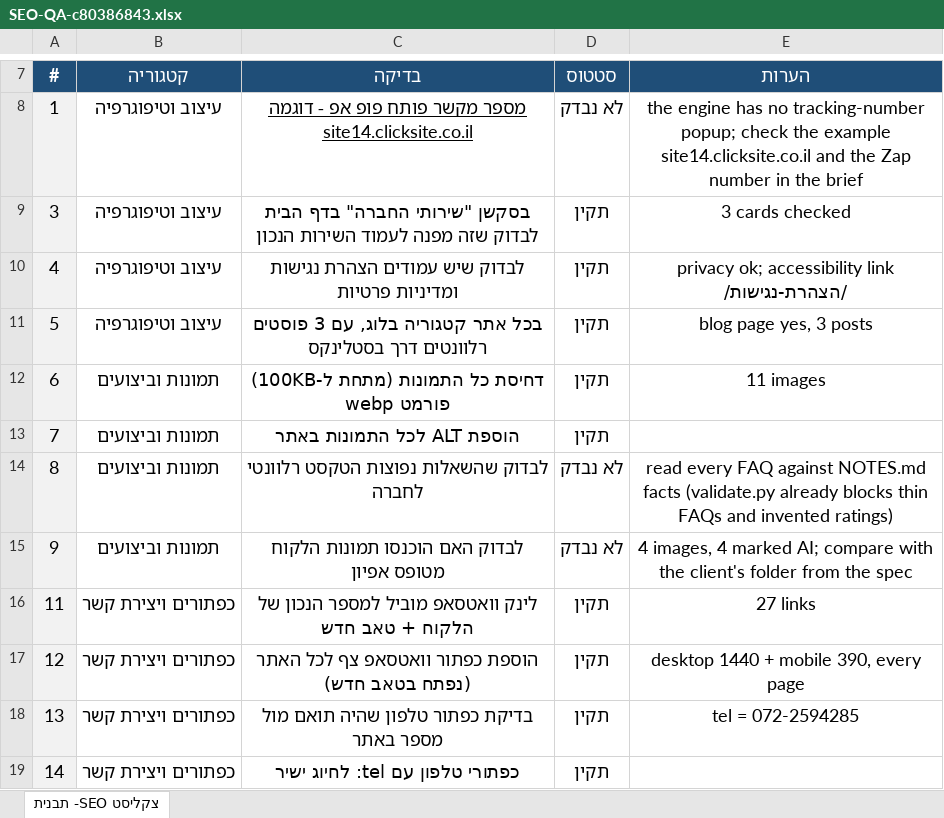
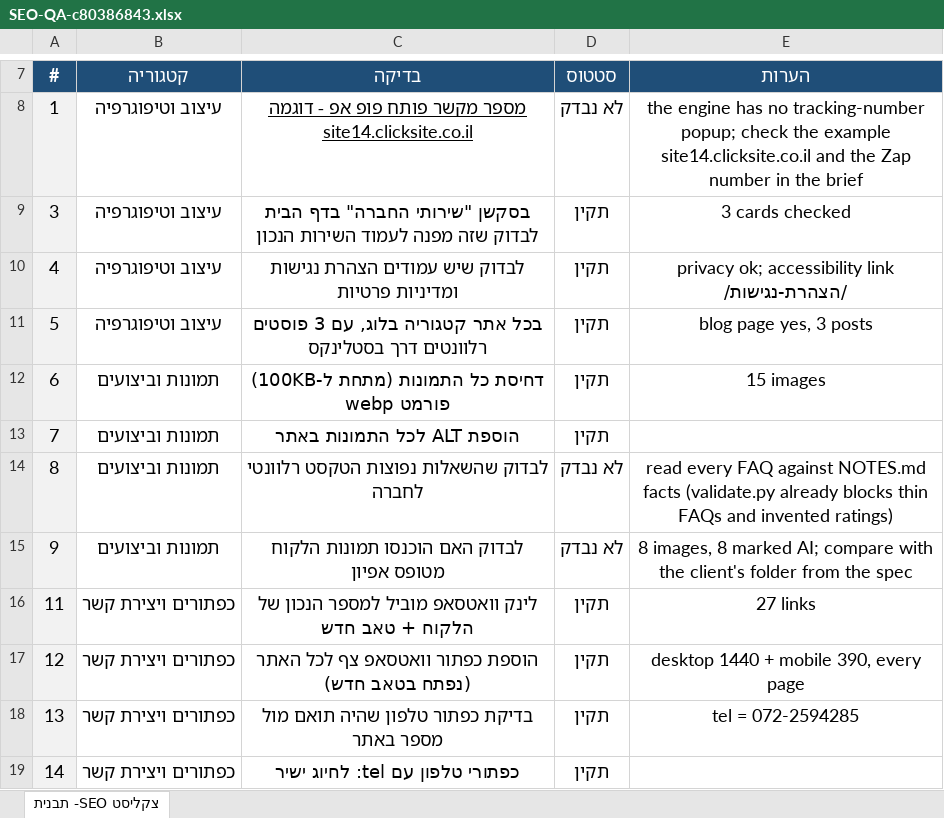
Before and after one commit to nitaizap/zap-site-builder, an Excel workbook: sites/c80386843/SEO-QA-c80386843.xlsx, sheet צקליסט SEO- תבנית, drawn as a sheet; only a part is shown, gaps mark what is left out; values as stored, in another font and other column widths than the file's, no borders; charts and pictures not drawn; the diff names each change by its address in the sheet, - before the commit and + after, or states it on an @@ line.

```diff
--- a/sites/c80386843/SEO-QA-c80386843.xlsx (sheet צקליסט SEO- תבנית)
+++ b/sites/c80386843/SEO-QA-c80386843.xlsx (sheet צקליסט SEO- תבנית)
-E12 (הערות): 11 images
+E12 (הערות): 15 images
-E15 (הערות): 4 images, 4 marked AI;…
+E15 (הערות): 8 images, 8 marked AI;…
```
Also changed, not shown: 10 other files.
